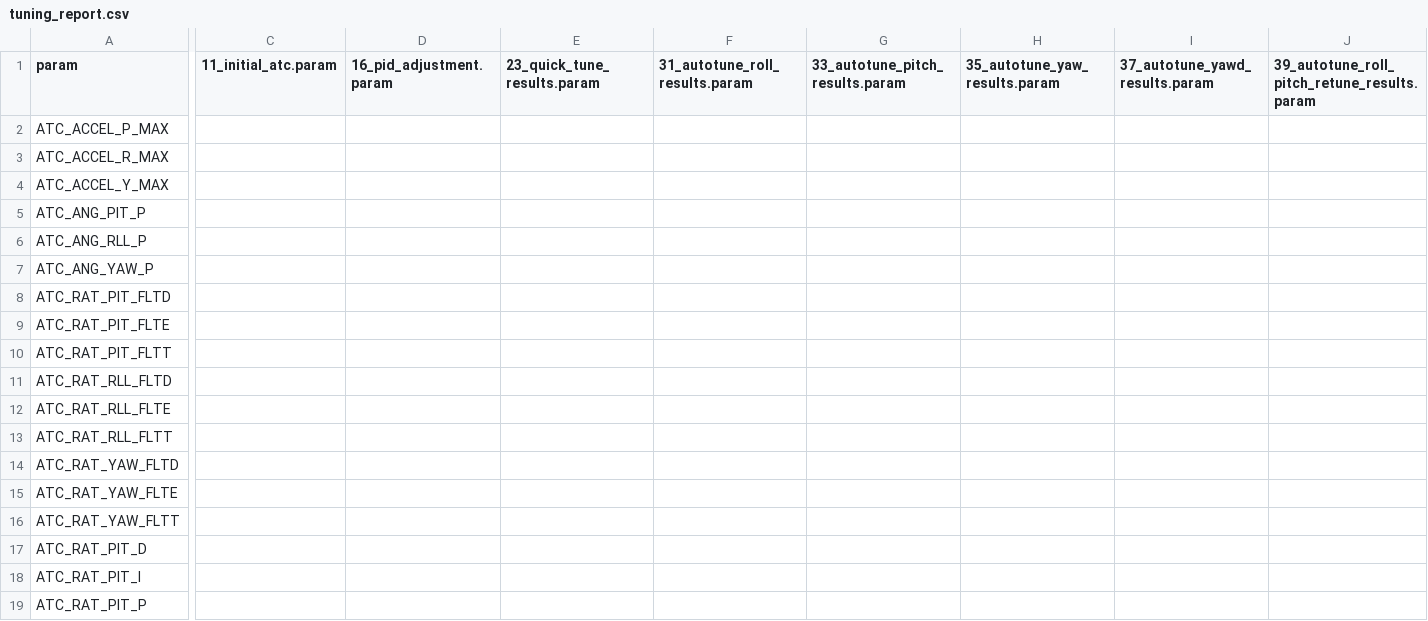
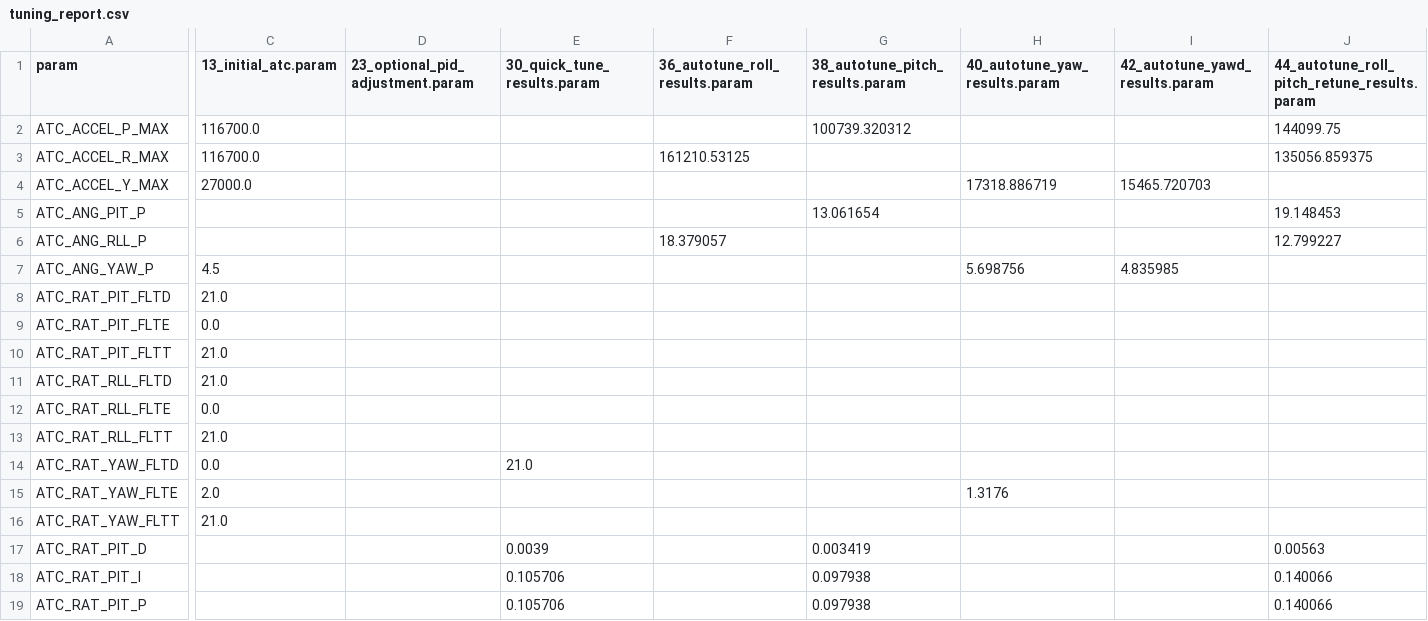
Before and after one commit to timarcher/Drone, a CSV file: ardupilot-methodic-configurator/Holybro-X500-QuadcopterV2/tuning_report.csv, drawn as a sheet; only a part is shown, gaps mark what is left out; the diff covers the shown part only; the diff names each change by its address in the sheet, - before the commit and + after, or states it on an @@ line.

```diff
--- a/ardupilot-methodic-configurator/Holybro-X500-QuadcopterV2/tuning_report.csv
+++ b/ardupilot-methodic-configurator/Holybro-X500-QuadcopterV2/tuning_report.csv
-C1: 11_initial_atc.param
+C1: 13_initial_atc.param
-D1: 16_pid_adjustment.param
+D1: 23_optional_pid_adjustment.param
-E1: 23_quick_tune_results.param
+E1: 30_quick_tune_results.param
-F1: 31_autotune_roll_results.param
+F1: 36_autotune_roll_results.param
-G1: 33_autotune_pitch_results.param
+G1: 38_autotune_pitch_results.param
-H1: 35_autotune_yaw_results.param
+H1: 40_autotune_yaw_results.param
-I1: 37_autotune_yawd_results.param
+I1: 42_autotune_yawd_results.param
-J1: 39_autotune_roll_pitch_retune_results.param
+J1: 44_autotune_roll_pitch_retune_results.param
-C2:C3 (13_initial_atc.param): (empty)
+C2:C3 (13_initial_atc.param): 116700.0
-G2 (38_autotune_pitch_results.param): (empty)
+G2 (38_autotune_pitch_results.param): 100739.320312
-J2: (empty)
+J2: 144099.75
-F3 (36_autotune_roll_results.param): (empty)
+F3 (36_autotune_roll_results.param): 161210.53125
-J3: (empty)
+J3: 135056.859375
-C4 (13_initial_atc.param): (empty)
+C4 (13_initial_atc.param): 27000.0
-H4 (40_autotune_yaw_results.param): (empty)
+H4 (40_autotune_yaw_results.param): 17318.886719
-I4 (42_autotune_yawd_results.param): (empty)
+I4 (42_autotune_yawd_results.param): 15465.720703
-G5 (38_autotune_pitch_results.param): (empty)
+G5 (38_autotune_pitch_results.param): 13.061654
-J5: (empty)
+J5: 19.148453
-F6 (36_autotune_roll_results.param): (empty)
+F6 (36_autotune_roll_results.param): 18.379057
-J6: (empty)
+J6: 12.799227
-C7 (13_initial_atc.param): (empty)
+C7 (13_initial_atc.param): 4.5
-H7 (40_autotune_yaw_results.param): (empty)
+H7 (40_autotune_yaw_results.param): 5.698756
-I7 (42_autotune_yawd_results.param): (empty)
+I7 (42_autotune_yawd_results.param): 4.835985
-C8 (13_initial_atc.param): (empty)
+C8 (13_initial_atc.param): 21.0
-C9 (13_initial_atc.param): (empty)
+C9 (13_initial_atc.param): 0.0
-C10:C11 (13_initial_atc.param): (empty)
+C10:C11 (13_initial_atc.param): 21.0
-C12 (13_initial_atc.param): (empty)
+C12 (13_initial_atc.param): 0.0
-C13 (13_initial_atc.param): (empty)
+C13 (13_initial_atc.param): 21.0
-C14 (13_initial_atc.param): (empty)
+C14 (13_initial_atc.param): 0.0
-E14 (30_quick_tune_results.param): (empty)
+E14 (30_quick_tune_results.param): 21.0
-C15 (13_initial_atc.param): (empty)
+C15 (13_initial_atc.param): 2.0
-H15 (40_autotune_yaw_results.param): (empty)
+H15 (40_autotune_yaw_results.param): 1.3176
-C16 (13_initial_atc.param): (empty)
+C16 (13_initial_atc.param): 21.0
-E17 (30_quick_tune_results.param): (empty)
+E17 (30_quick_tune_results.param): 0.0039
-G17 (38_autotune_pitch_results.param): (empty)
+G17 (38_autotune_pitch_results.param): 0.003419
-J17: (empty)
+J17: 0.00563
-E18:E19 (30_quick_tune_results.param): (empty)
+E18:E19 (30_quick_tune_results.param): 0.105706
-G18:G19 (38_autotune_pitch_results.param): (empty)
+G18:G19 (38_autotune_pitch_results.param): 0.097938
-J18:J19: (empty)
+J18:J19: 0.140066
```
Also changed, not shown: 19 edited cells elsewhere in this file, 10 other files.
